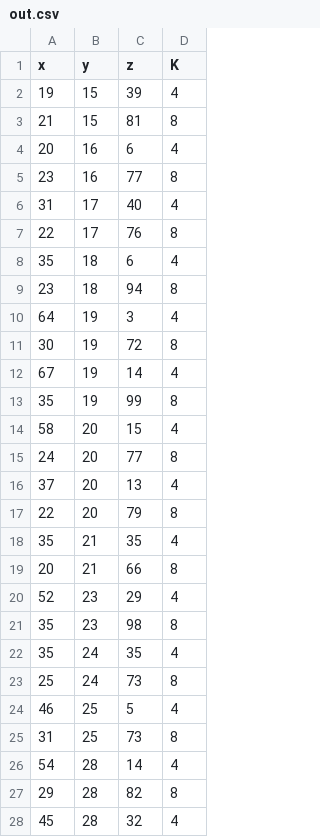
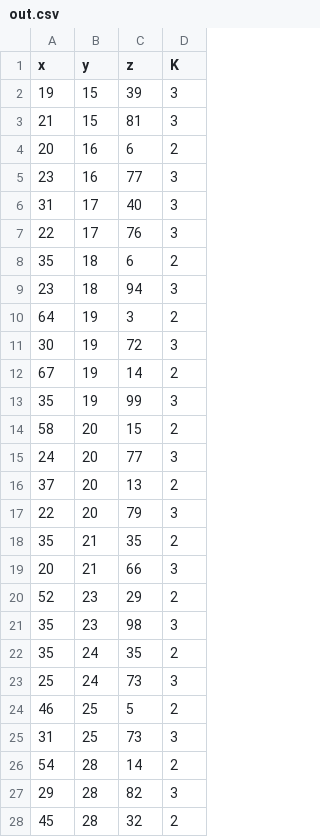
Before and after one commit to eliazonta/K-Means, a CSV file: data/out.csv, drawn as a sheet; only a part is shown; the diff covers the shown part only.

```diff
--- a/data/out.csv
+++ b/data/out.csv
@@ -1,28 +1,28 @@
 x, y, z, K
-19, 15, 39, 4
-21, 15, 81, 8
-20, 16, 6, 4
-23, 16, 77, 8
-31, 17, 40, 4
-22, 17, 76, 8
-35, 18, 6, 4
-23, 18, 94, 8
-64, 19, 3, 4
-30, 19, 72, 8
-67, 19, 14, 4
-35, 19, 99, 8
-58, 20, 15, 4
-24, 20, 77, 8
-37, 20, 13, 4
-22, 20, 79, 8
-35, 21, 35, 4
-20, 21, 66, 8
-52, 23, 29, 4
-35, 23, 98, 8
-35, 24, 35, 4
-25, 24, 73, 8
-46, 25, 5, 4
-31, 25, 73, 8
-54, 28, 14, 4
-29, 28, 82, 8
-45, 28, 32, 4
+19, 15, 39, 3
+21, 15, 81, 3
+20, 16, 6, 2
+23, 16, 77, 3
+31, 17, 40, 3
+22, 17, 76, 3
+35, 18, 6, 2
+23, 18, 94, 3
+64, 19, 3, 2
+30, 19, 72, 3
+67, 19, 14, 2
+35, 19, 99, 3
+58, 20, 15, 2
+24, 20, 77, 3
+37, 20, 13, 2
+22, 20, 79, 3
+35, 21, 35, 2
+20, 21, 66, 3
+52, 23, 29, 2
+35, 23, 98, 3
+35, 24, 35, 2
+25, 24, 73, 3
+46, 25, 5, 2
+31, 25, 73, 3
+54, 28, 14, 2
+29, 28, 82, 3
+45, 28, 32, 2
```
Also changed, not shown: 146 edited cells elsewhere in this file, 13 other files.
